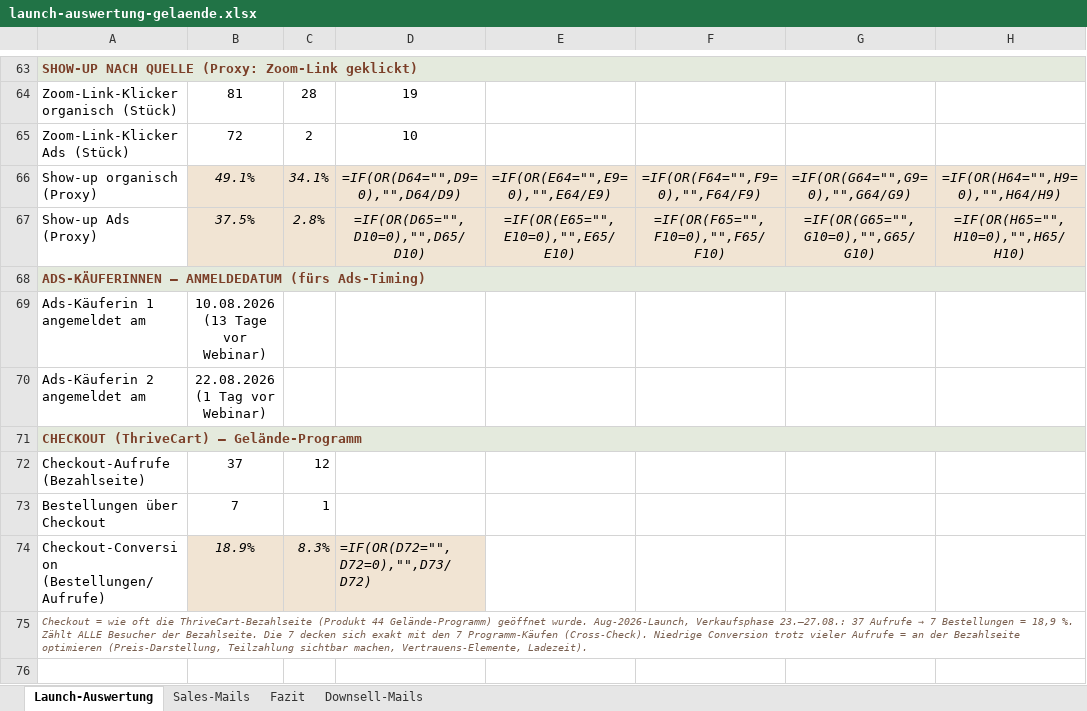
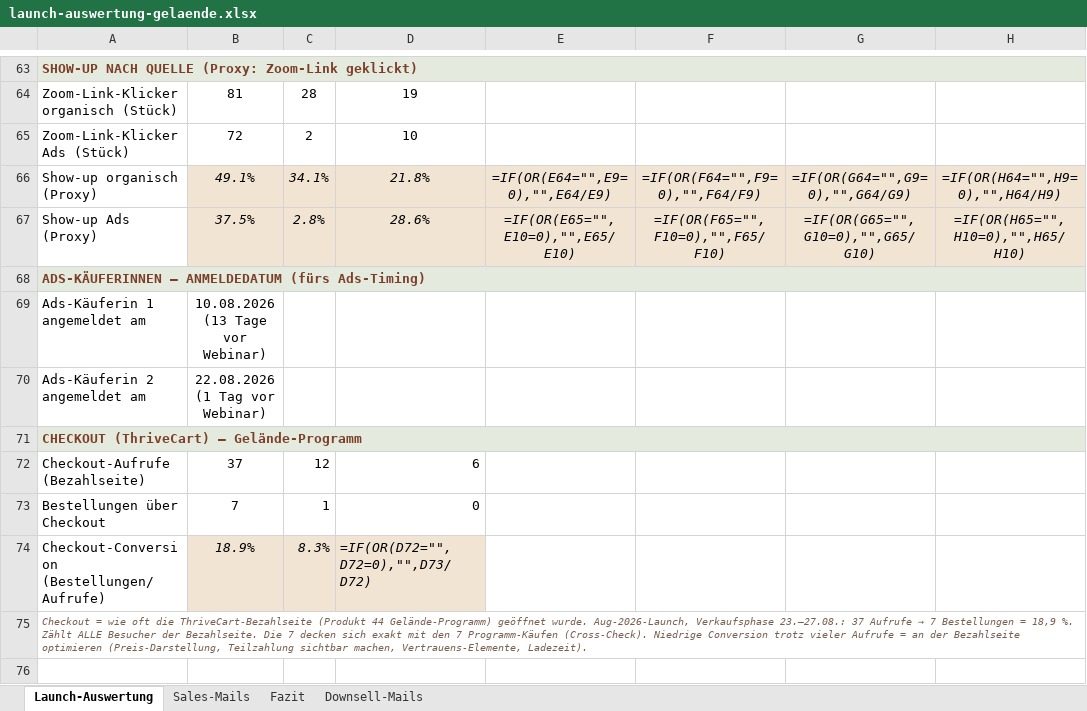
Before and after one commit to anikawesse/claude-workspace, an Excel workbook: outputs/webinar-gelaende/launch-auswertung-gelaende.xlsx, sheet Launch-Auswertung, drawn as a sheet; only a part is shown, gaps mark what is left out; values as stored, in another font and other column widths than the file's, no borders; formulas without a stored value are shown as written; the diff covers the shown part only; the diff names each change by its address in the sheet, - before the commit and + after, or states it on an @@ line.

```diff
--- a/outputs/webinar-gelaende/launch-auswertung-gelaende.xlsx (sheet Launch-Auswertung)
+++ b/outputs/webinar-gelaende/launch-auswertung-gelaende.xlsx (sheet Launch-Auswertung)
-D66: =IF(OR(D64="",D9=0),"",D64/D9)
+D66: 21.8%
-D67: =IF(OR(D65="",D10=0),"",D65/D10)
+D67: 28.6%
-D72: (empty)
+D72: 6
-D73: (empty)
+D73: 0
```
Also changed, not shown: 13 edited cells elsewhere in this sheet, sheet Sales-Mails, 12 other files.
